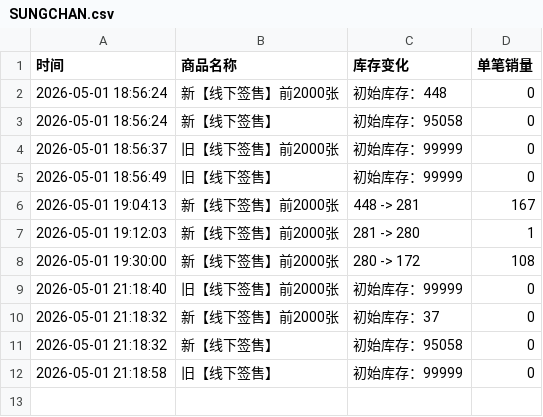
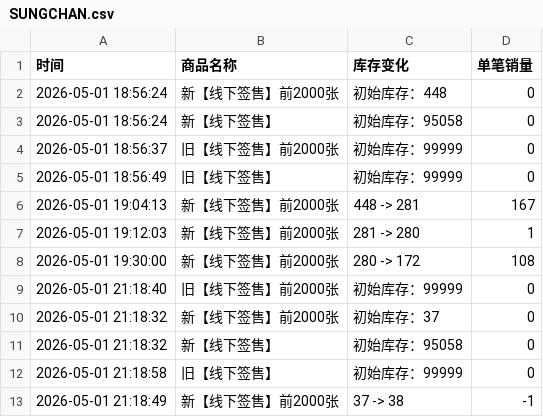
Before and after one commit to Juineii/riize_kms0505, a CSV file: SUNGCHAN.csv, drawn as a sheet.

Commit message:
自动更新数据 2026-05-01 21:19:13

```diff
--- a/SUNGCHAN.csv
+++ b/SUNGCHAN.csv
@@ -12 +12,2 @@
 2026-05-01 21:18:58,旧【线下签售】,初始库存：99999,0
+2026-05-01 21:18:49,新【线下签售】前2000张,37 -> 38,-1
```
